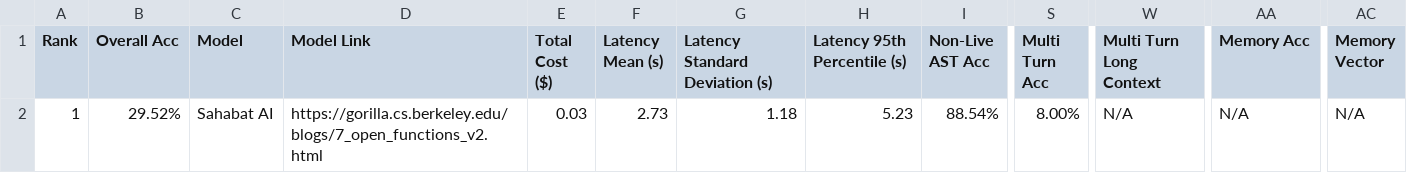
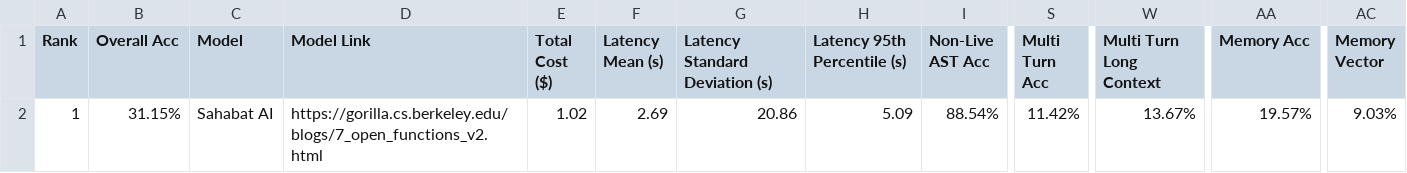
Before and after one commit to adtyainash/tool-calling-bfcl, a CSV file: berkeley-function-call-leaderboard/score/data_overall.csv, drawn as a sheet; only a part is shown, gaps mark what is left out; the diff names each change by its address in the sheet, - before the commit and + after, or states it on an @@ line.

Commit message:
feat: add memory vector and overall scoring

```diff
--- a/berkeley-function-call-leaderboard/score/data_overall.csv
+++ b/berkeley-function-call-leaderboard/score/data_overall.csv
-B2 (Overall Acc): 29.52%
+B2 (Overall Acc): 31.15%
-E2 (Total Cost ($)): 0.03
+E2 (Total Cost ($)): 1.02
-F2 (Latency Mean (s)): 2.73
+F2 (Latency Mean (s)): 2.69
-G2 (Latency Standard Deviation (s)): 1.18
+G2 (Latency Standard Deviation (s)): 20.86
-H2 (Latency 95th Percentile (s)): 5.23
+H2 (Latency 95th Percentile (s)): 5.09
-S2 (Multi Turn Acc): 8.00%
+S2 (Multi Turn Acc): 11.42%
-W2 (Multi Turn Long Context): N/A
+W2 (Multi Turn Long Context): 13.67%
-AA2 (Memory Acc): N/A
+AA2 (Memory Acc): 19.57%
-AC2 (Memory Vector): N/A
+AC2 (Memory Vector): 9.03%
```
Also changed, not shown: berkeley-function-call-leaderboard/score/data_agentic.csv, 3 other files.
